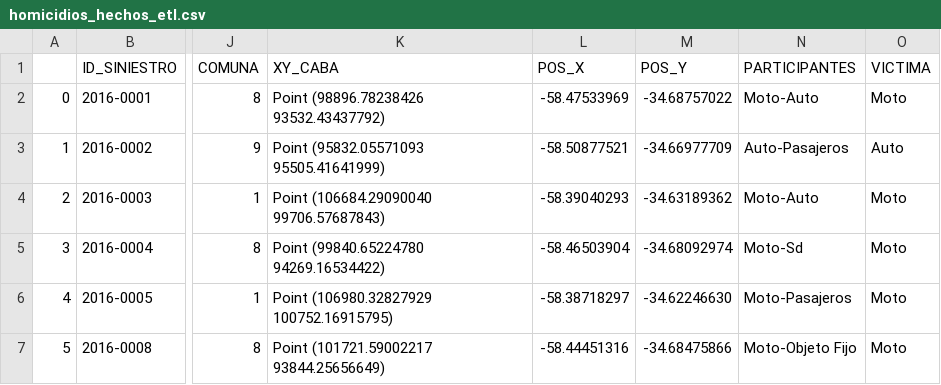
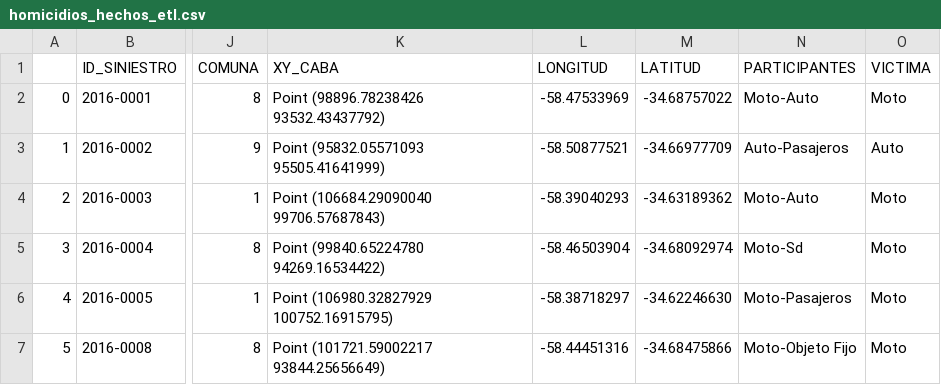
Before and after one commit to jhcatc/PI2_DA_Accidentes, a CSV file: data/homicidios_hechos_etl.csv, drawn as a sheet; only a part is shown, gaps mark what is left out; the diff names each change by its address in the sheet, - before the commit and + after, or states it on an @@ line.

Commit message:
etl a data

```diff
--- a/data/homicidios_hechos_etl.csv
+++ b/data/homicidios_hechos_etl.csv
-L1: POS_X
+L1: LONGITUD
-M1: POS_Y
+M1: LATITUD
```
Also changed, not shown: 8 other files.
